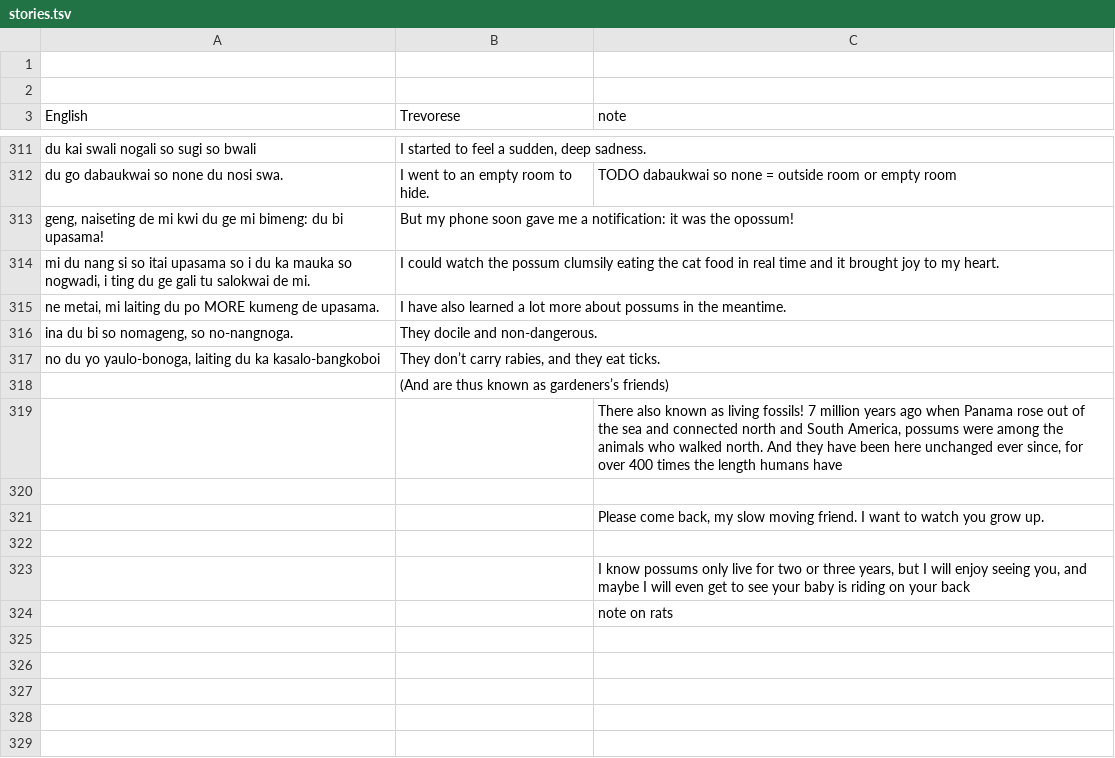
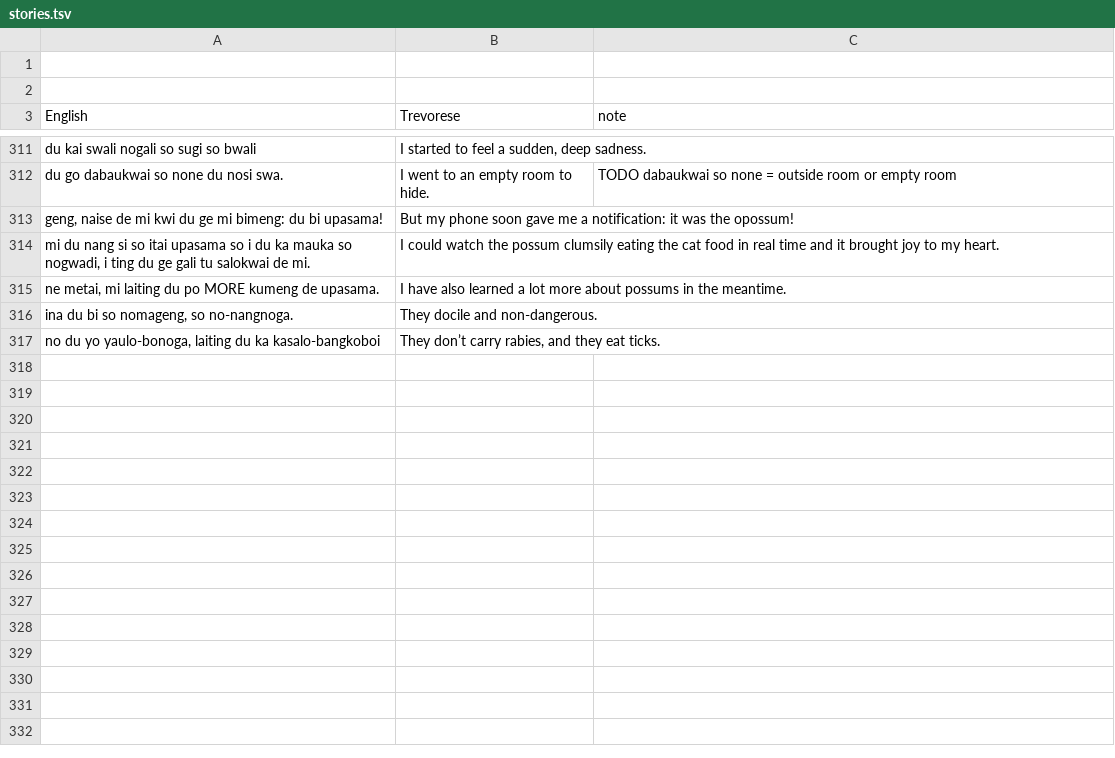
Before and after one commit to icaswell/trevorese, a TSV file: www/stories.tsv, drawn as a sheet; only a part is shown, gaps mark what is left out; the diff covers the shown part only.

```diff
--- a/www/stories.tsv
+++ b/www/stories.tsv
@@ -312,2 +312,2 @@ du kai swali nogali so sugi so bwali	I started to feel a sudden, deep sadness.
 du go dabaukwai so none du nosi swa.	I went to an empty room to hide.	TODO dabaukwai so none = outside room or empty room
-geng, naiseting de mi kwi du ge mi bimeng: du bi upasama!	But my phone soon gave me a notification: it was the opossum!	
+geng, naise de mi kwi du ge mi bimeng: du bi upasama!	But my phone soon gave me a notification: it was the opossum!
@@ -318,12 +317,0 @@ no du yo yaulo-bonoga, laiting du ka kasalo-bangkoboi	They don’t carry rabies,
-	(And are thus known as gardeners’s friends)	
-		There also known as living fossils! 7 million years ago when Panama rose out of the sea and connected north and South America, possums were among the animals who walked north. And they have been here unchanged ever since, for over 400 times the length humans have
-		
-		Please come back, my slow moving friend. I want to watch you grow up.
-		
-		I know possums only live for two or three years, but I will enjoy seeing you, and maybe I will even get to see your baby is riding on your back
-		note on rats
-		
-		
-		
-		
-		
```
Also changed, not shown: 52 removed rows and 18 edited cells elsewhere in this file, www/trevorese.tsv, 2 other files.
